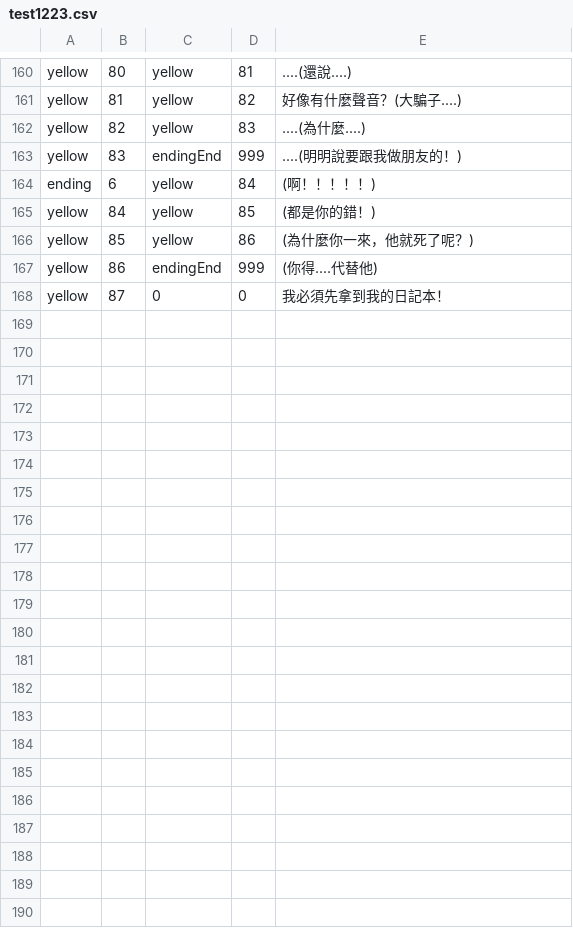
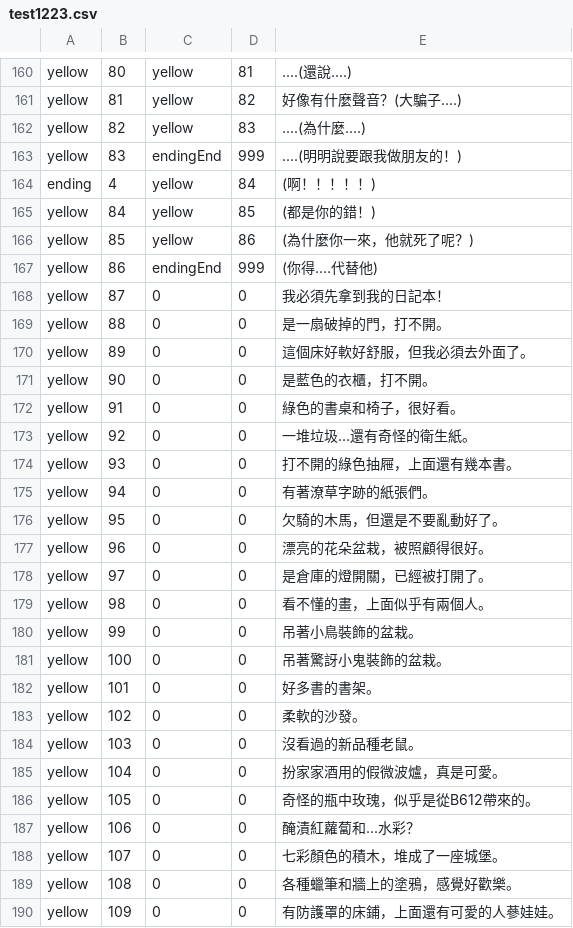
Before and after one commit to BunnyGameTW/Streemon, a CSV file: Assets/Resources/test1223.csv, drawn as a sheet; only a part is shown, gaps mark what is left out; the diff names each change by its address in the sheet, - before the commit and + after, or states it on an @@ line.

```diff
--- a/Assets/Resources/test1223.csv
+++ b/Assets/Resources/test1223.csv
-B164: 6
+B164: 4
+row 169: yellow | 88 | 0 | 0 | 是一扇破掉的門，打不開。
+row 170: yellow | 89 | 0 | 0 | 這個床好軟好舒服，但我必須去外面了。
+row 171: yellow | 90 | 0 | 0 | 是藍色的衣櫃，打不開。
+row 172: yellow | 91 | 0 | 0 | 綠色的書桌和椅子，很好看。
+row 173: yellow | 92 | 0 | 0 | 一堆垃圾...還有奇怪的衛生紙。
+row 174: yellow | 93 | 0 | 0 | 打不開的綠色抽屜，上面還有幾本書。
+row 175: yellow | 94 | 0 | 0 | 有著潦草字跡的紙張們。
+row 176: yellow | 95 | 0 | 0 | 欠騎的木馬，但還是不要亂動好了。
+row 177: yellow | 96 | 0 | 0 | 漂亮的花朵盆栽，被照顧得很好。
+row 178: yellow | 97 | 0 | 0 | 是倉庫的燈開關，已經被打開了。
+row 179: yellow | 98 | 0 | 0 | 看不懂的畫，上面似乎有兩個人。
+row 180: yellow | 99 | 0 | 0 | 吊著小鳥裝飾的盆栽。
+row 181: yellow | 100 | 0 | 0 | 吊著驚訝小鬼裝飾的盆栽。
+row 182: yellow | 101 | 0 | 0 | 好多書的書架。
+row 183: yellow | 102 | 0 | 0 | 柔軟的沙發。
+row 184: yellow | 103 | 0 | 0 | 沒看過的新品種老鼠。
+row 185: yellow | 104 | 0 | 0 | 扮家家酒用的假微波爐，真是可愛。
+row 186: yellow | 105 | 0 | 0 | 奇怪的瓶中玫瑰，似乎是從B612帶來的。
+row 187: yellow | 106 | 0 | 0 | 醃漬紅蘿蔔和...水彩？
+row 188: yellow | 107 | 0 | 0 | 七彩顏色的積木，堆成了一座城堡。
+row 189: yellow | 108 | 0 | 0 | 各種蠟筆和牆上的塗鴉，感覺好歡樂。
+row 190: yellow | 109 | 0 | 0 | 有防護罩的床鋪，上面還有可愛的人蔘娃娃。
```
Also changed, not shown: 40 other files.
